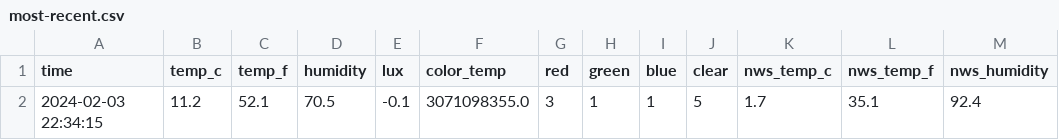
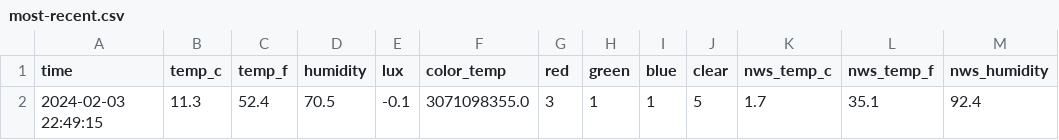
Before and after one commit to emilyanndavis/drafty, a CSV file: _data/most-recent.csv, drawn as a sheet; only a part is shown; the diff names each change by its address in the sheet, - before the commit and + after, or states it on an @@ line.

```diff
--- a/_data/most-recent.csv
+++ b/_data/most-recent.csv
-A2 (time): 2024-02-03 22:34:15
+A2 (time): 2024-02-03 22:49:15
-B2 (temp_c): 11.2
+B2 (temp_c): 11.3
-C2 (temp_f): 52.1
+C2 (temp_f): 52.4
```
Also changed, not shown: _data/all.csv.
